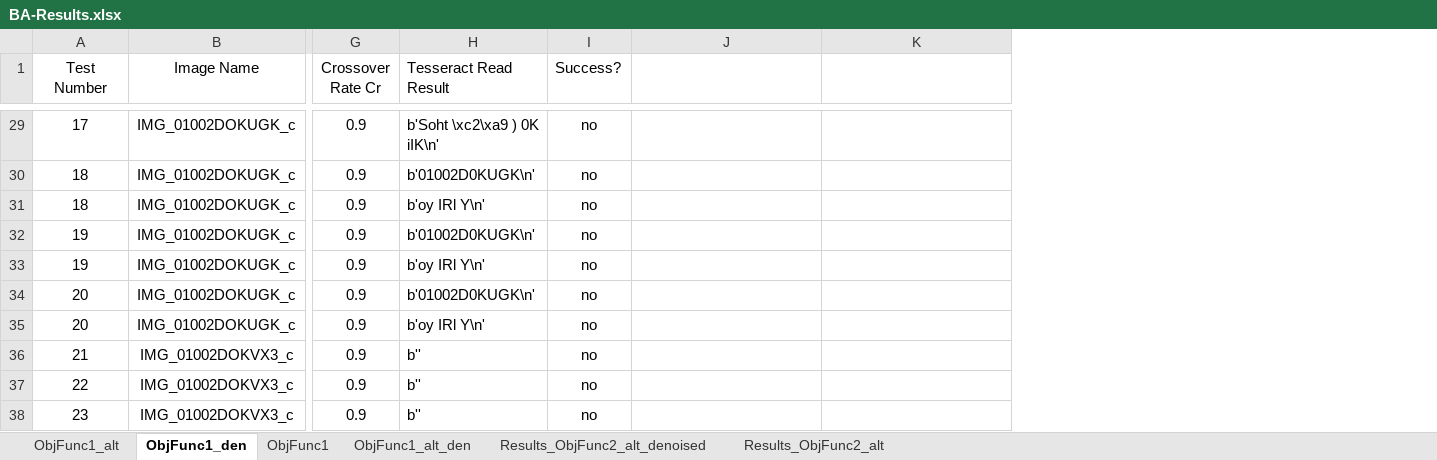
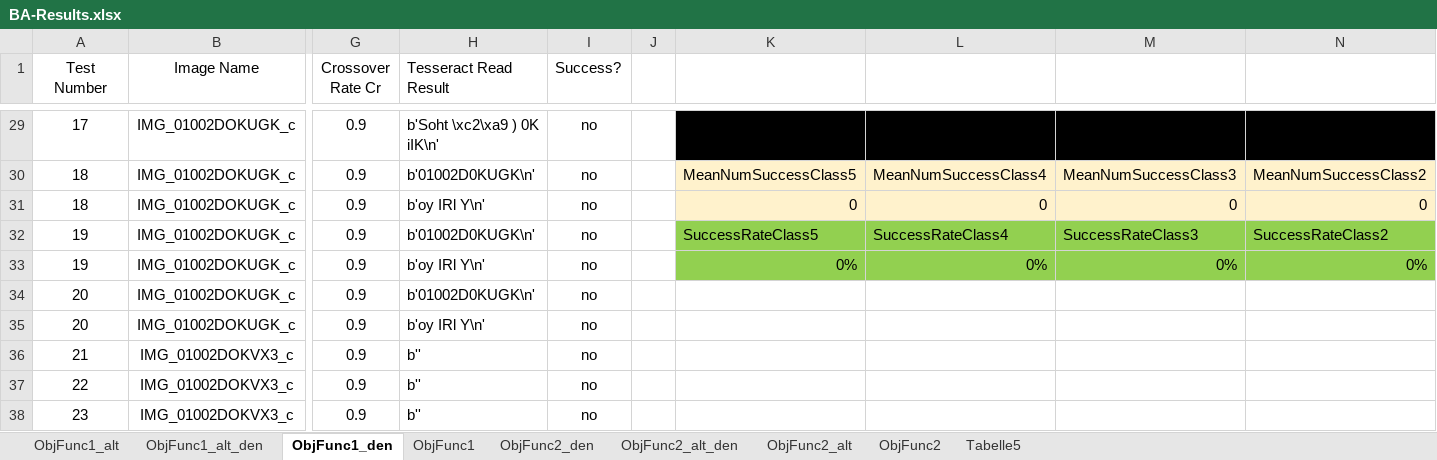
Before and after one commit to R0m4nB1tm4st3r/BA_DiffEvol_Py, an Excel workbook: DifferentialEvolution/BA-Results.xlsx, sheet ObjFunc1_den, drawn as a sheet; only a part is shown, gaps mark what is left out; values as stored, in another font and other column widths than the file's, no borders; table styles not drawn; addresses are those after the commit; the diff covers the shown part only; the diff names each change by its address in the sheet, - before the commit and + after, or states it on an @@ line.

```diff
--- a/DifferentialEvolution/BA-Results.xlsx (sheet ObjFunc1_den)
+++ b/DifferentialEvolution/BA-Results.xlsx (sheet ObjFunc1_den)
-sheet tab: Results_ObjFunc2_alt_denoised
-sheet tab: Results_ObjFunc2_alt
+sheet tab: ObjFunc2_den
+sheet tab: ObjFunc2_alt_den
+sheet tab: ObjFunc2_alt
+sheet tab: ObjFunc2
+sheet tab: Tabelle5
@@ sheet tab order changed: ObjFunc1_alt | ObjFunc1_alt_den | ObjFunc1_den | ObjFunc1 | ObjFunc2_den | ObjFunc2_alt_den | ObjFunc2_alt | ObjFunc2 | Tabelle5 @@
+column J, empty
+column M, rows 30-33: MeanNumSuccessClass3 | 0 | SuccessRateClass3 | 0%
+column N, rows 30-33: MeanNumSuccessClass2 | 0 | SuccessRateClass2 | 0%
-K29:L29 fill: none
+K29:L29 fill: #000000
-K30: (empty)
+K30: MeanNumSuccessClass5
-K30:L31 fill: none
+K30:L31 fill: #FFF2CC
-L30: (empty)
+L30: MeanNumSuccessClass4
-K31: (empty)
+K31: 0
-L31: (empty)
+L31: 0
-K32: (empty)
+K32: SuccessRateClass5
-K32:L33 fill: none
+K32:L33 fill: #92D050
-L32: (empty)
+L32: SuccessRateClass4
-K33: (empty)
+K33: 0%
-L33: (empty)
+L33: 0%
```
Also changed, not shown: 30 edited cells and cell formats elsewhere in this sheet, sheet ObjFunc1, sheet ObjFunc1_alt_den, sheet ObjFunc1_alt, formulas that keep their value, 5 other files.
